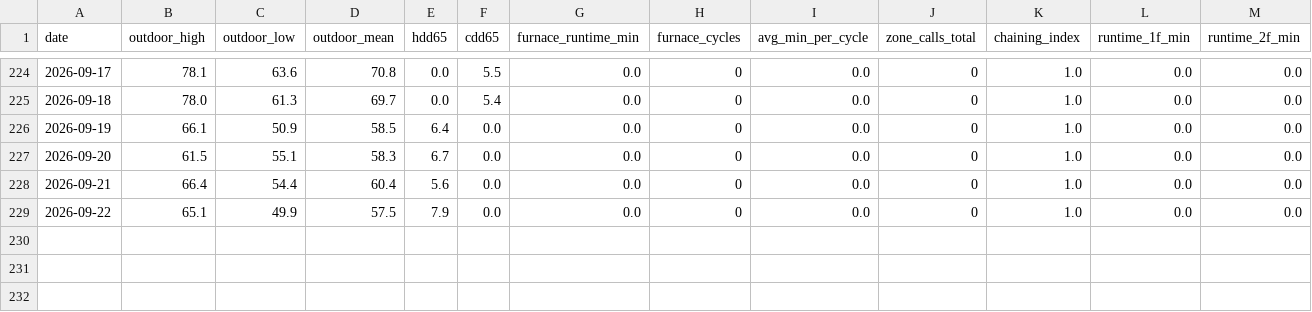
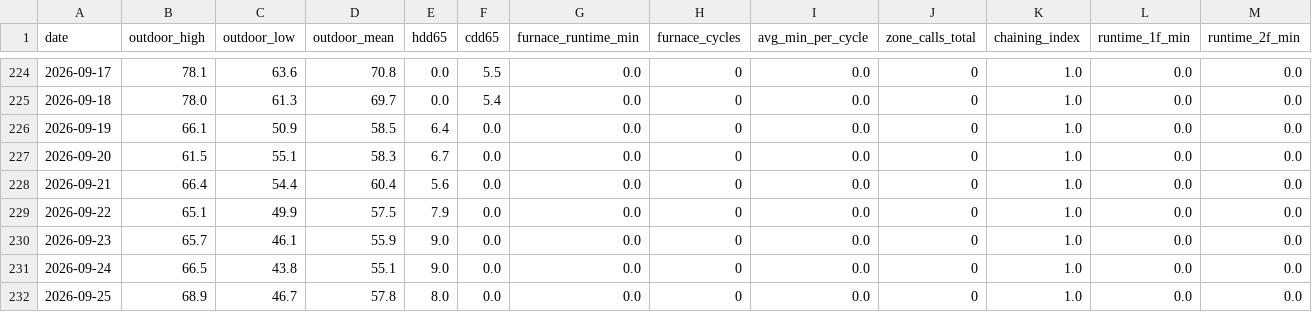
Before and after one commit to wkcollis1-eng/home-assistant-config, a CSV file: reports/hvac_daily_2026.csv, drawn as a sheet; only a part is shown, gaps mark what is left out; rows hold the shown columns only; the diff names each change by its address in the sheet, - before the commit and + after, or states it on an @@ line.

```diff
--- a/reports/hvac_daily_2026.csv
+++ b/reports/hvac_daily_2026.csv
+row 230: 2026-09-23 | 65.7 | 46.1 | 55.9 | 9.0 | 0.0 | 0.0 | 0 | 0.0 | 0 | 1.0 | 0.0 | 0.0
+row 231: 2026-09-24 | 66.5 | 43.8 | 55.1 | 9.0 | 0.0 | 0.0 | 0 | 0.0 | 0 | 1.0 | 0.0 | 0.0
+row 232: 2026-09-25 | 68.9 | 46.7 | 57.8 | 8.0 | 0.0 | 0.0 | 0 | 0.0 | 0 | 1.0 | 0.0 | 0.0
```
Also changed, not shown: www/energy/energy_daily_master.csv, www/spc/spc_verify_history.csv, 4 other files.
